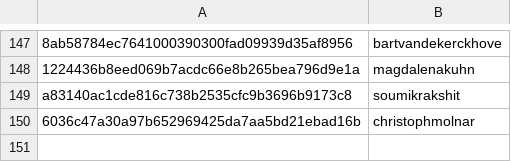
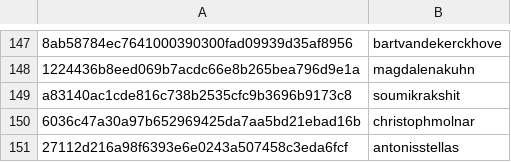
Before and after one commit to DataTalksClub/datatalksclub.github.io, a CSV file: scripts/data/hashes.csv, drawn as a sheet; only a part is shown, gaps mark what is left out.

```diff
--- a/scripts/data/hashes.csv
+++ b/scripts/data/hashes.csv
@@ -150 +150,2 @@ a83140ac1cde816c738b2535cfc9b3696b9173c8,soumikrakshit
 6036c47a30a97b652969425da7aa5bd21ebad16b,christophmolnar
+27112d216a98f6393e6e0243a507458c3eda6fcf,antonisstellas
```
Also changed, not shown: 3 other files.
